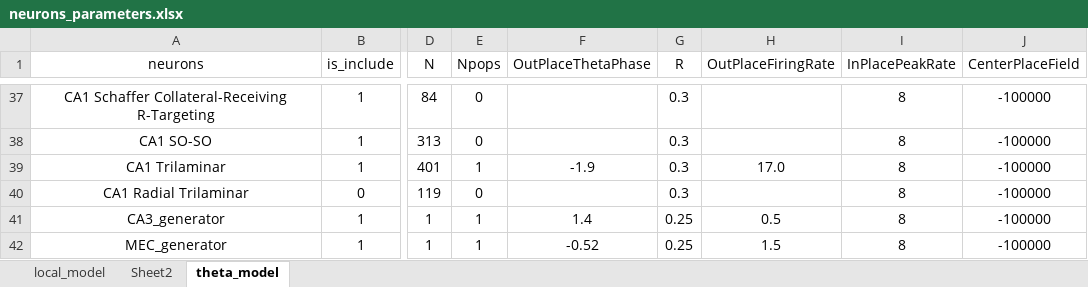
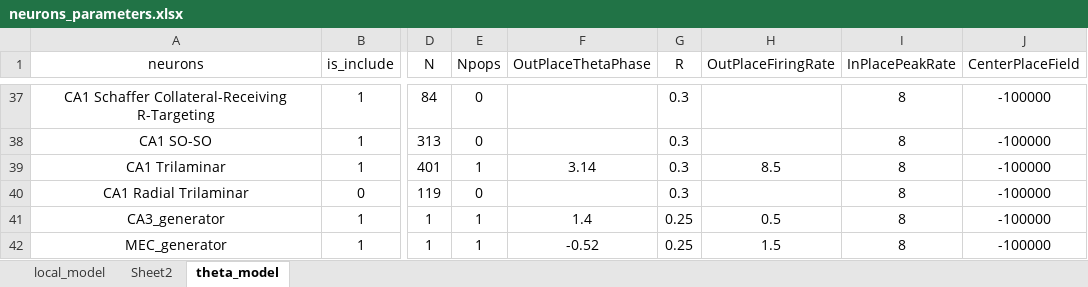
Before and after one commit to ivanmysin/Deep_CA1, an Excel workbook: parameters/neurons_parameters.xlsx, sheet theta_model, drawn as a sheet; only a part is shown, gaps mark what is left out; values as stored, in another font and other column widths than the file's, no borders; the diff names each change by its address in the sheet, - before the commit and + after, or states it on an @@ line.

```diff
--- a/parameters/neurons_parameters.xlsx (sheet theta_model)
+++ b/parameters/neurons_parameters.xlsx (sheet theta_model)
-F39 (OutPlaceThetaPhase): -1.9
+F39 (OutPlaceThetaPhase): 3.14
-H39 (OutPlaceFiringRate): 17.0
+H39 (OutPlaceFiringRate): 8.5
```
Also changed, not shown: 1 other file.
